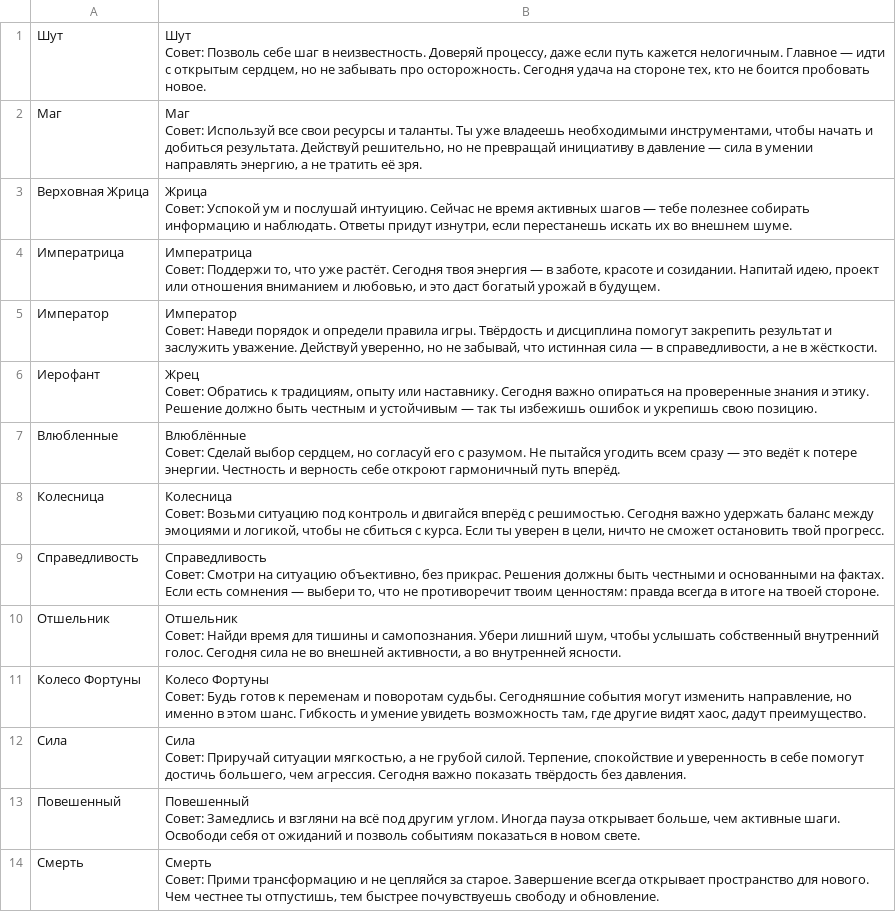
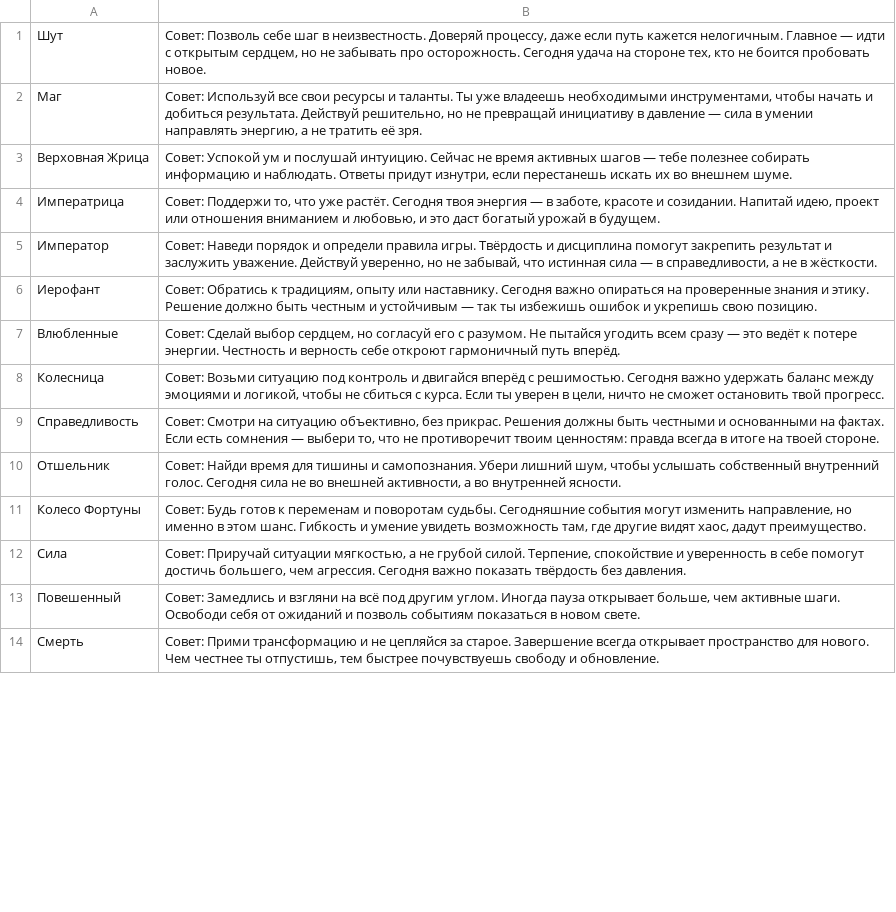
Before and after one commit to netebla/Milky_Tarot, a CSV file: src/data/cards_advice.csv, drawn as a sheet; only a part is shown; ↵ is a line break in a cell; the diff covers the shown part only; the diff names each change by its address in the sheet, - before the commit and + after, or states it on an @@ line.

```diff
--- a/src/data/cards_advice.csv
+++ b/src/data/cards_advice.csv
-B1: Шут ↵ Совет: Позволь…
+B1: Совет: Позволь…
-B2: Маг ↵ Совет: Используй…
+B2: Совет: Используй…
-B3: Жрица ↵ Совет: Успокой…
+B3: Совет: Успокой…
-B4: Императрица ↵ Совет: Поддержи…
+B4: Совет: Поддержи…
-B5: Император ↵ Совет: Наведи…
+B5: Совет: Наведи…
-B6: Жрец ↵ Совет: Обратись…
+B6: Совет: Обратись…
-B7: Влюблённые ↵ Совет: Сделай…
+B7: Совет: Сделай…
-B8: Колесница ↵ Совет: Возьми…
+B8: Совет: Возьми…
-B9: Справедливость ↵ Совет: Смотри…
+B9: Совет: Смотри…
-B10: Отшельник ↵ Совет: Найди…
+B10: Совет: Найди…
-B11: Колесо Фортуны ↵ Совет: Будь…
+B11: Совет: Будь…
-B12: Сила ↵ Совет: Приручай…
+B12: Совет: Приручай…
-B13: Повешенный ↵ Совет: Замедлись…
+B13: Совет: Замедлись…
-B14: Смерть ↵ Совет: Прими…
+B14: Совет: Прими…
```
Also changed, not shown: 64 edited cells elsewhere in this file, src/data/cards.csv, 1 other file.
